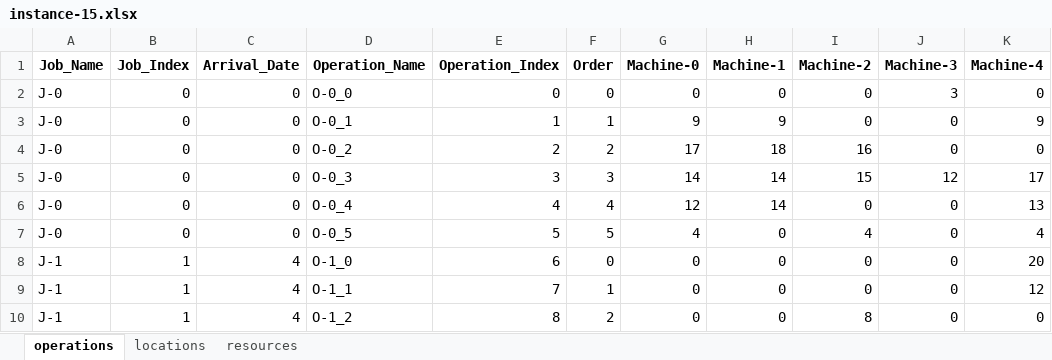
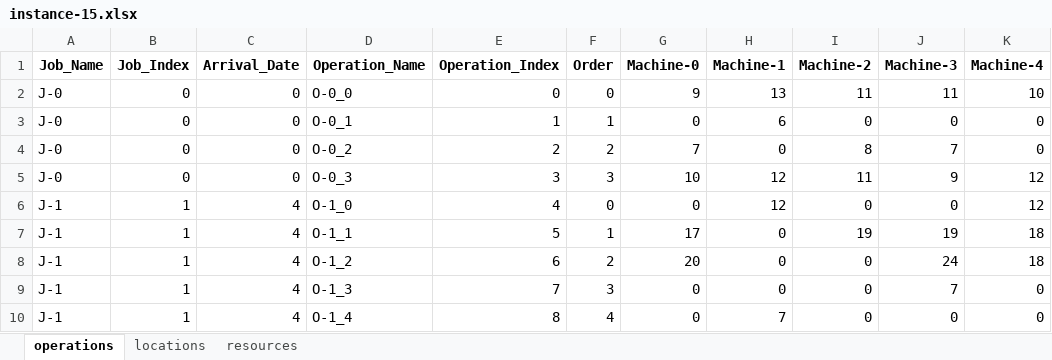
Before and after one commit to Youngin-Cho/FJSP-CT, an Excel workbook: input/validation/10-5/instance-15.xlsx, sheet operations, drawn as a sheet; only a part is shown; values as stored, in another font and other column widths than the file's, no borders; removed rows and columns are numbered as before the commit, all else as after; the diff covers the shown part only; the diff names each change by its address in the sheet, - before the commit and + after, or states it on an @@ line.

```diff
--- a/input/validation/10-5/instance-15.xlsx (sheet operations)
+++ b/input/validation/10-5/instance-15.xlsx (sheet operations)
-G2 (Machine-0): 0
+G2 (Machine-0): 9
-H2 (Machine-1): 0
+H2 (Machine-1): 13
-I2 (Machine-2): 0
+I2 (Machine-2): 11
-J2 (Machine-3): 3
+J2 (Machine-3): 11
-K2 (Machine-4): 0
+K2 (Machine-4): 10
-G3 (Machine-0): 9
+G3 (Machine-0): 0
-H3 (Machine-1): 9
+H3 (Machine-1): 6
-K3 (Machine-4): 9
+K3 (Machine-4): 0
-G4 (Machine-0): 17
+G4 (Machine-0): 7
-H4 (Machine-1): 18
+H4 (Machine-1): 0
-I4 (Machine-2): 16
+I4 (Machine-2): 8
-J4 (Machine-3): 0
+J4 (Machine-3): 7
-G5 (Machine-0): 14
+G5 (Machine-0): 10
-H5 (Machine-1): 14
+H5 (Machine-1): 12
-I5 (Machine-2): 15
+I5 (Machine-2): 11
-J5 (Machine-3): 12
+J5 (Machine-3): 9
-K5 (Machine-4): 17
+K5 (Machine-4): 12
-row 6: J-0 | 0 | 0 | O-0_4 | 4 | 4 | 12 | 14 | 0 | 0 | 13
-row 7: J-0 | 0 | 0 | O-0_5 | 5 | 5 | 4 | 0 | 4 | 0 | 4
-E6 (Operation_Index): 6
+E6 (Operation_Index): 4
-H6 (Machine-1): 0
+H6 (Machine-1): 12
-K6 (Machine-4): 20
+K6 (Machine-4): 12
+row 7: J-1 | 1 | 4 | O-1_1 | 5 | 1 | 17 | 0 | 19 | 19 | 18
+row 8: J-1 | 1 | 4 | O-1_2 | 6 | 2 | 20 | 0 | 0 | 24 | 18
-D9 (Operation_Name): O-1_1
+D9 (Operation_Name): O-1_3
-F9 (Order): 1
+F9 (Order): 3
-J9 (Machine-3): 0
+J9 (Machine-3): 7
-K9 (Machine-4): 12
+K9 (Machine-4): 0
-D10 (Operation_Name): O-1_2
+D10 (Operation_Name): O-1_4
-F10 (Order): 2
+F10 (Order): 4
-H10 (Machine-1): 0
+H10 (Machine-1): 7
-I10 (Machine-2): 8
+I10 (Machine-2): 0
```
Also changed, not shown: 4 added rows, 12 removed rows and 209 edited cells elsewhere in this sheet, sheet locations, input/validation/10-5/instance-13.xlsx, input/validation/10-5/instance-14.xlsx, 18 other files.
